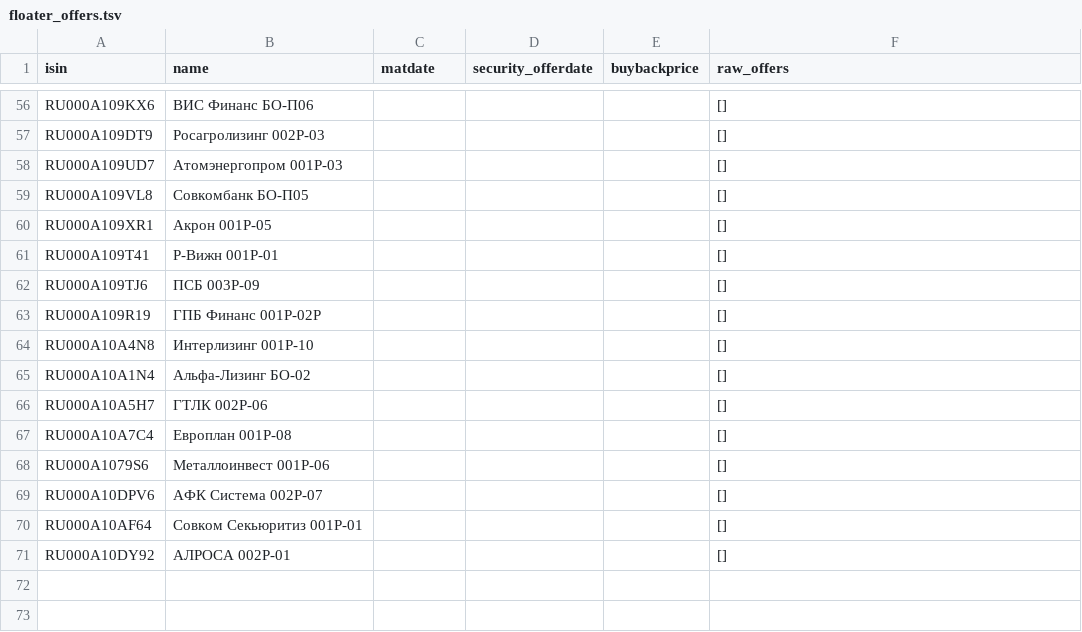
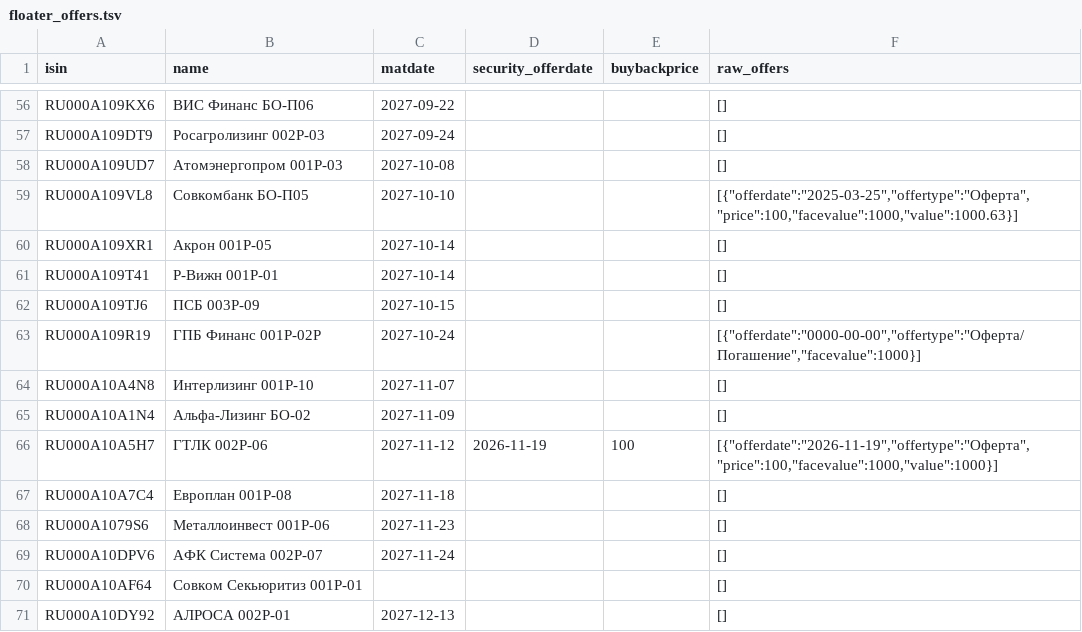
Before and after one commit to pulp-dev/AI-Assistant-for-news, a TSV file: moex-bridge/data/floater_offers.tsv, drawn as a sheet; only a part is shown, gaps mark what is left out; the diff covers the shown part only; the diff names each change by its address in the sheet, - before the commit and + after, or states it on an @@ line.

```diff
--- a/moex-bridge/data/floater_offers.tsv
+++ b/moex-bridge/data/floater_offers.tsv
-C56 (matdate): (empty)
+C56 (matdate): 2027-09-22
-C57 (matdate): (empty)
+C57 (matdate): 2027-09-24
-C58 (matdate): (empty)
+C58 (matdate): 2027-10-08
-C59 (matdate): (empty)
+C59 (matdate): 2027-10-10
-F59 (raw_offers): []
+F59 (raw_offers): [{"offerdate":"2025-03-25","offertype":"Оферта","price":100,"facevalue":1000,"value":1000.63}]
-C60:C61 (matdate): (empty)
+C60:C61 (matdate): 2027-10-14
-C62 (matdate): (empty)
+C62 (matdate): 2027-10-15
-C63 (matdate): (empty)
+C63 (matdate): 2027-10-24
-F63 (raw_offers): []
+F63 (raw_offers): [{"offerdate":"0000-00-00","offertype":"Оферта/Погашение","facevalue":1000}]
-C64 (matdate): (empty)
+C64 (matdate): 2027-11-07
-C65 (matdate): (empty)
+C65 (matdate): 2027-11-09
-C66 (matdate): (empty)
+C66 (matdate): 2027-11-12
-D66 (security_offerdate): (empty)
+D66 (security_offerdate): 2026-11-19
-E66 (buybackprice): (empty)
+E66 (buybackprice): 100
-F66 (raw_offers): []
+F66 (raw_offers): [{"offerdate":"2026-11-19","offertype":"Оферта","price":100,"facevalue":1000,"value":1000}]
-C67 (matdate): (empty)
+C67 (matdate): 2027-11-18
-C68 (matdate): (empty)
+C68 (matdate): 2027-11-23
-C69 (matdate): (empty)
+C69 (matdate): 2027-11-24
-C71 (matdate): (empty)
+C71 (matdate): 2027-12-13
```
Also changed, not shown: 56 edited cells elsewhere in this file, 4 other files.
